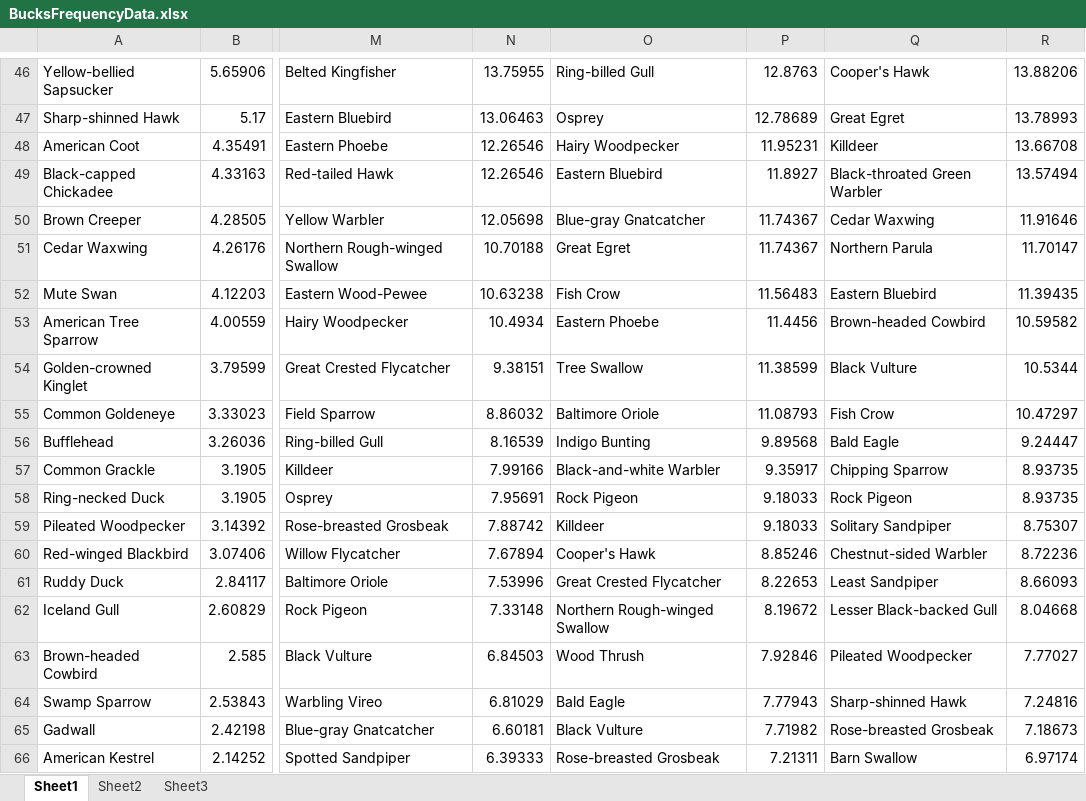
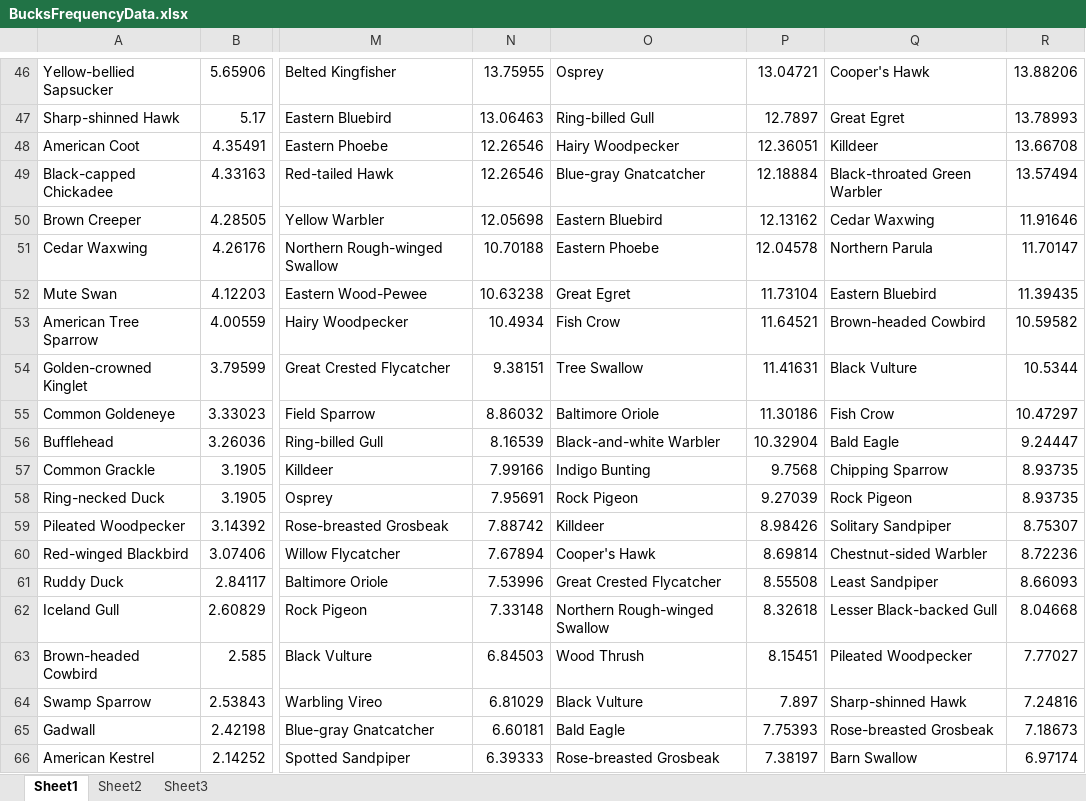
Before and after one commit to KerryL/eBirdDataProcessor, an Excel workbook: eBirdDataProcessor/BucksFrequencyData.xlsx, sheet Sheet1, drawn as a sheet; only a part is shown, gaps mark what is left out; values as stored, in another font and other column widths than the file's, no borders; the diff covers the shown part only; the diff names each change by its address in the sheet, - before the commit and + after, or states it on an @@ line.

Commit message:
Updated August data

```diff
--- a/eBirdDataProcessor/BucksFrequencyData.xlsx (sheet Sheet1)
+++ b/eBirdDataProcessor/BucksFrequencyData.xlsx (sheet Sheet1)
-O46: Ring-billed Gull
+O46: Osprey
-P46: 12.8763
+P46: 13.04721
-O47: Osprey
+O47: Ring-billed Gull
-P47: 12.78689
+P47: 12.7897
-P48: 11.95231
+P48: 12.36051
-O49: Eastern Bluebird
+O49: Blue-gray Gnatcatcher
-P49: 11.8927
+P49: 12.18884
-O50: Blue-gray Gnatcatcher
+O50: Eastern Bluebird
-P50: 11.74367
+P50: 12.13162
-O51: Great Egret
+O51: Eastern Phoebe
-P51: 11.74367
+P51: 12.04578
-O52: Fish Crow
+O52: Great Egret
-P52: 11.56483
+P52: 11.73104
-O53: Eastern Phoebe
+O53: Fish Crow
-P53: 11.4456
+P53: 11.64521
-P54: 11.38599
+P54: 11.41631
-P55: 11.08793
+P55: 11.30186
-O56: Indigo Bunting
+O56: Black-and-white Warbler
-P56: 9.89568
+P56: 10.32904
-O57: Black-and-white Warbler
+O57: Indigo Bunting
-P57: 9.35917
+P57: 9.7568
-P58: 9.18033
+P58: 9.27039
-P59: 9.18033
+P59: 8.98426
-P60: 8.85246
+P60: 8.69814
-P61: 8.22653
+P61: 8.55508
-P62: 8.19672
+P62: 8.32618
-P63: 7.92846
+P63: 8.15451
-O64: Bald Eagle
+O64: Black Vulture
-P64: 7.77943
+P64: 7.897
-O65: Black Vulture
+O65: Bald Eagle
-P65: 7.71982
+P65: 7.75393
-P66: 7.21311
+P66: 7.38197
```
Also changed, not shown: 332 edited cells elsewhere in this sheet.
